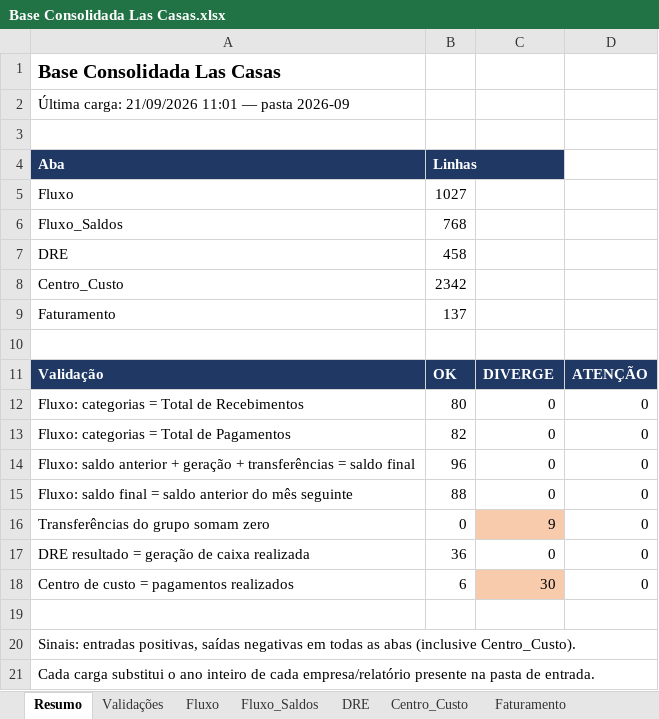
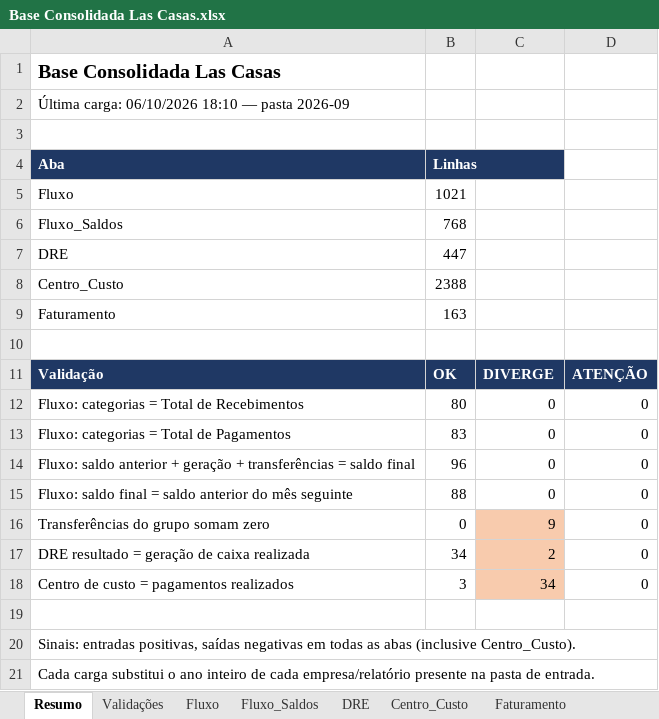
Before and after one commit to EmpresarialBPO/Relatorio-Financeiro-Grupo-Las-Casas, an Excel workbook: Base Consolidada Las Casas.xlsx, sheet Resumo, drawn as a sheet; values as stored, in another font and other column widths than the file's, no borders; the diff names each change by its address in the sheet, - before the commit and + after, or states it on an @@ line.

```diff
--- a/Base Consolidada Las Casas.xlsx (sheet Resumo)
+++ b/Base Consolidada Las Casas.xlsx (sheet Resumo)
-A2: Última carga: 21/09/2026 11:01 — pasta…
+A2: Última carga: 06/10/2026 18:10 — pasta…
-B5: 1027
+B5: 1021
-B7: 458
+B7: 447
-B8: 2342
+B8: 2388
-B9: 137
+B9: 163
-B13: 82
+B13: 83
-B17: 36
+B17: 34
-C17: 0
+C17: 2
-C17 fill: none
+C17 fill: #F8CBAD
-B18: 6
+B18: 3
-C18: 30
+C18: 34
```
Also changed, not shown: sheet Fluxo, sheet Faturamento, sheet Centro_Custo, sheet Validações, sheet DRE, sheet Fluxo_Saldos, 1 more sheet, 1 other file.
